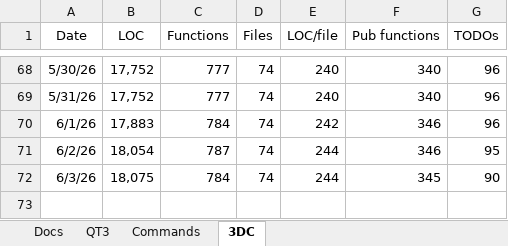
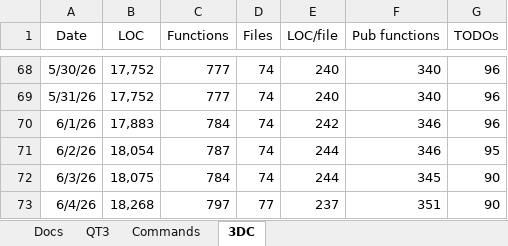
Before and after one commit to aldgoff/paradigmsage, an Excel workbook: meta/project.xlsx, sheet 3DC, drawn as a sheet; only a part is shown, gaps mark what is left out; values as stored, in another font and other column widths than the file's, no borders; the diff names each change by its address in the sheet, - before the commit and + after, or states it on an @@ line.

```diff
--- a/meta/project.xlsx (sheet 3DC)
+++ b/meta/project.xlsx (sheet 3DC)
+row 73: 6/4/26 | 18,268 | 797 | 77 | 237 | 351 | 90
```
Also changed, not shown: 15 other files.
